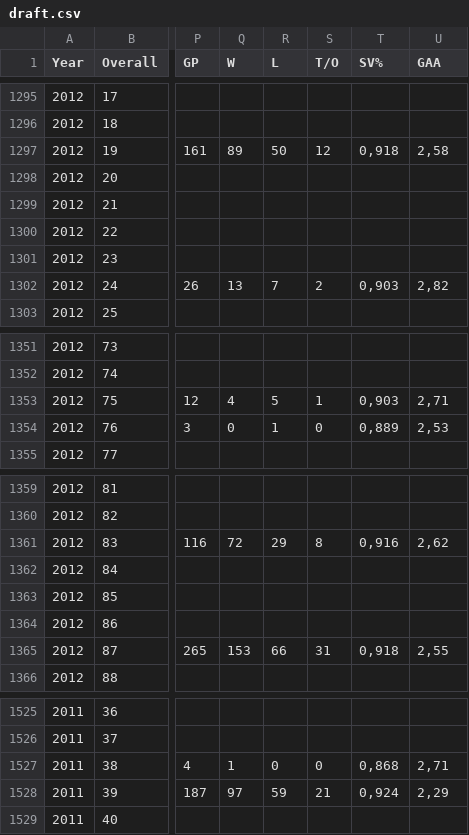
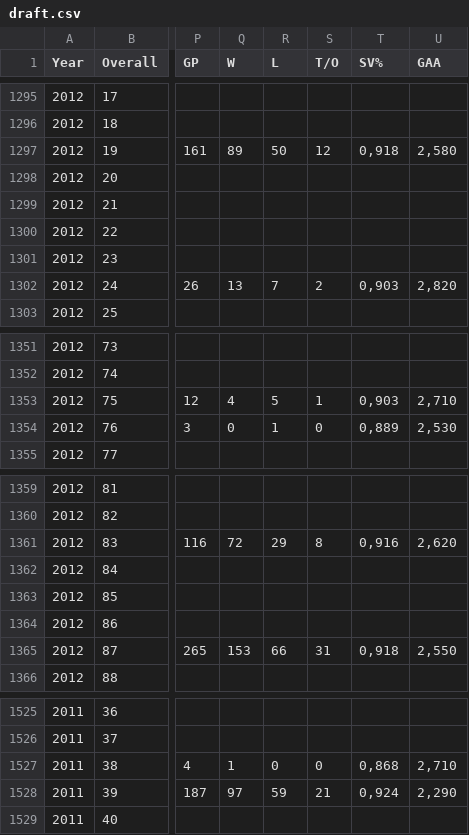
Before and after one commit to MikabuGyr/SSUI, a CSV file: draft.csv, drawn as a sheet; only a part is shown, gaps mark what is left out; the diff covers the shown part only; the diff names each change by its address in the sheet, - before the commit and + after, or states it on an @@ line.

```diff
--- a/draft.csv
+++ b/draft.csv
-U1297 (GAA): 2,58
+U1297 (GAA): 2,580
-U1302 (GAA): 2,82
+U1302 (GAA): 2,820
-U1353 (GAA): 2,71
+U1353 (GAA): 2,710
-U1354 (GAA): 2,53
+U1354 (GAA): 2,530
-U1361 (GAA): 2,62
+U1361 (GAA): 2,620
-U1365 (GAA): 2,55
+U1365 (GAA): 2,550
-U1527 (GAA): 2,71
+U1527 (GAA): 2,710
-U1528 (GAA): 2,29
+U1528 (GAA): 2,290
```
Also changed, not shown: 54 edited cells elsewhere in this file.
